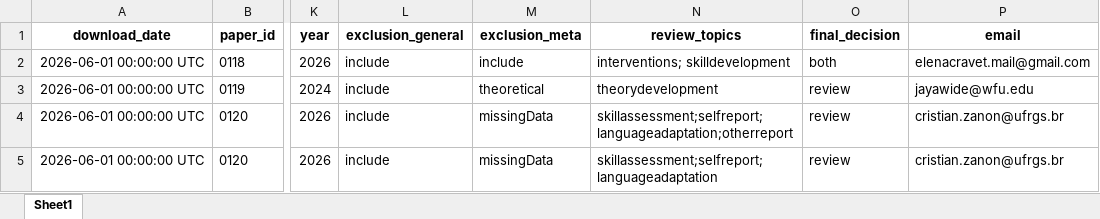
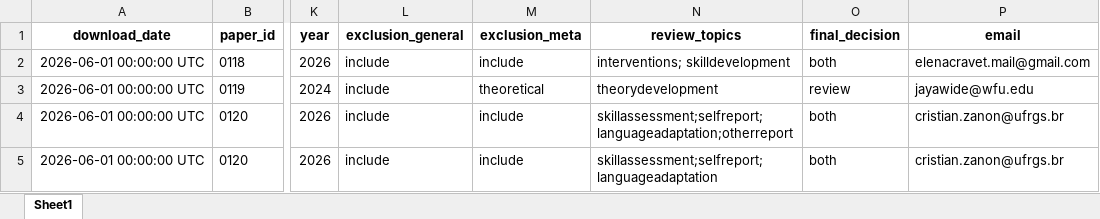
Before and after one commit to feracotommaso/living_SEB_review, an Excel workbook: data/3.meta_data/basic_info/26_06_basic_info.xlsx, sheet Sheet1, drawn as a sheet; only a part is shown, gaps mark what is left out; values as stored, in another font and other column widths than the file's, no borders; the diff names each change by its address in the sheet, - before the commit and + after, or states it on an @@ line.

```diff
--- a/data/3.meta_data/basic_info/26_06_basic_info.xlsx (sheet Sheet1)
+++ b/data/3.meta_data/basic_info/26_06_basic_info.xlsx (sheet Sheet1)
-M4:M5 (exclusion_meta): missingData
+M4:M5 (exclusion_meta): include
-O4:O5 (final_decision): review
+O4:O5 (final_decision): both
```
Also changed, not shown: data/2.full_abstracting/26_06_full_decisions.xlsx, data/3.meta_data/meta_data/metadata.xlsx, 10 other files.
